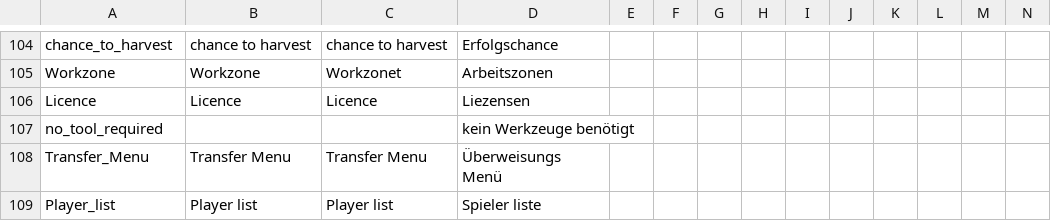
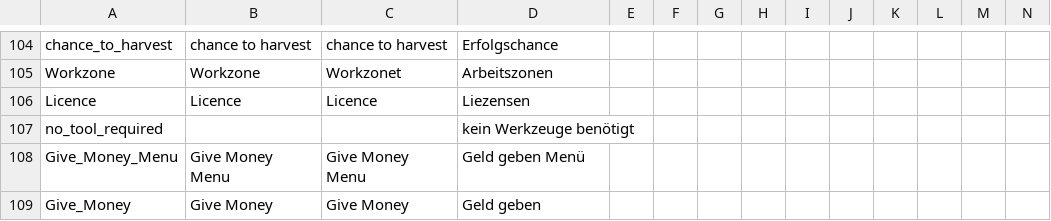
Before and after one commit to ihr-it-projekt/DayZLife, a CSV file: DayZLife/stringtable.csv, drawn as a sheet; only a part is shown, gaps mark what is left out; removed rows and columns are numbered as before the commit, all else as after; rows hold the shown columns only; the diff names each change by its address in the sheet, - before the commit and + after, or states it on an @@ line.

Commit message:
Remove TransferMenu, add giveMoneyMenu

```diff
--- a/DayZLife/stringtable.csv
+++ b/DayZLife/stringtable.csv
-row 108: Transfer_Menu | Transfer Menu | Transfer Menu | Überweisungs Menü
-row 109: Player_list | Player list | Player list | Spieler liste
+row 108: Give_Money_Menu | Give Money Menu | Give Money Menu | Geld geben Menü
+row 109: Give_Money | Give Money | Give Money | Geld geben
```
Also changed, not shown: 1 other file.
